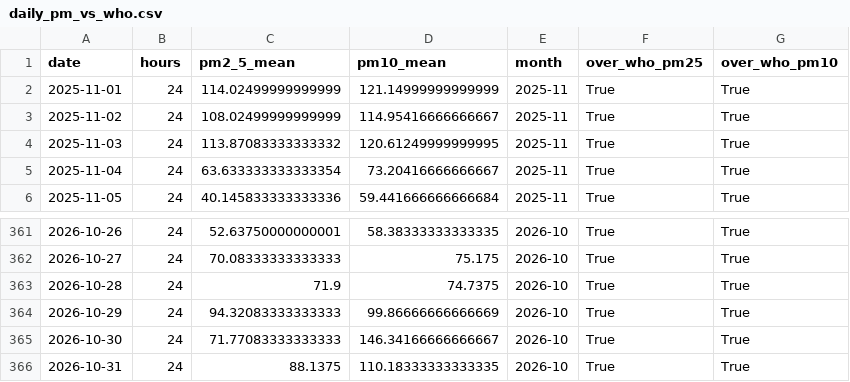
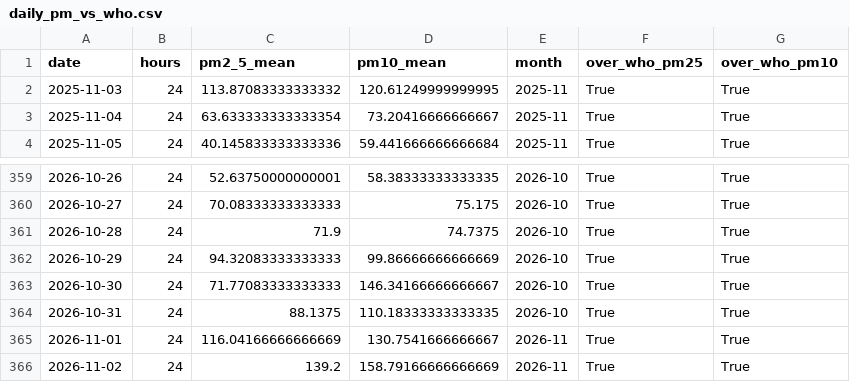
Before and after one commit to AbihaShabbir/lahore-air-quality-etl, a CSV file: outputs/daily_pm_vs_who.csv, drawn as a sheet; only a part is shown, gaps mark what is left out.

```diff
--- a/outputs/daily_pm_vs_who.csv
+++ b/outputs/daily_pm_vs_who.csv
@@ -1,4 +1,2 @@
 date,hours,pm2_5_mean,pm10_mean,month,over_who_pm25,over_who_pm10
-2025-11-01,24,114.02499999999999,121.14999999999999,2025-11,True,True
-2025-11-02,24,108.02499999999999,114.95416666666667,2025-11,True,True
 2025-11-03,24,113.87083333333332,120.61249999999995,2025-11,True,True
@@ -366 +364,3 @@ date,hours,pm2_5_mean,pm10_mean,month,over_who_pm25,over_who_pm10
 2026-10-31,24,88.1375,110.18333333333335,2026-10,True,True
+2026-11-01,24,116.04166666666669,130.7541666666667,2026-11,True,True
+2026-11-02,24,139.2,158.79166666666669,2026-11,True,True
```
Also changed, not shown: outputs/summary_stats.csv, processed/clean_air_weather.csv, 24 other files.
